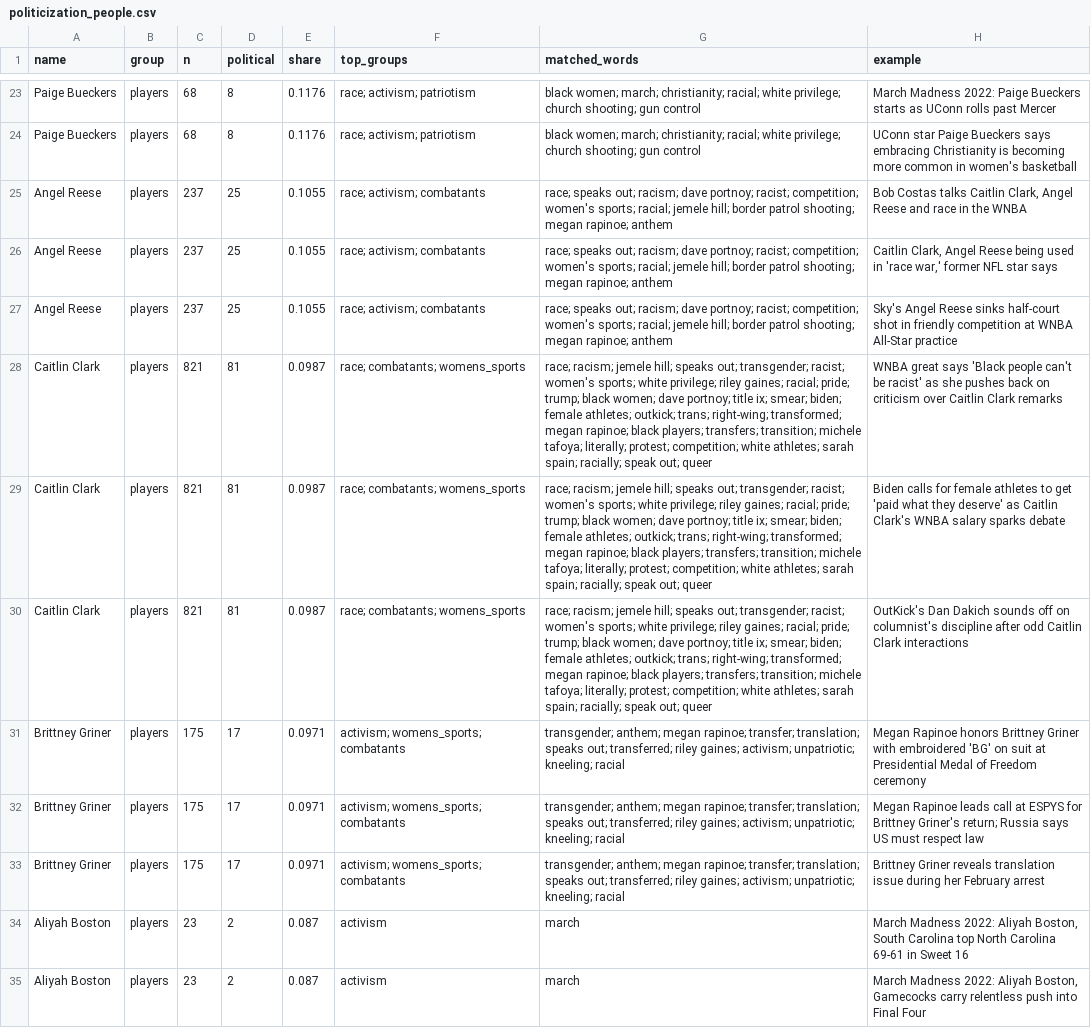
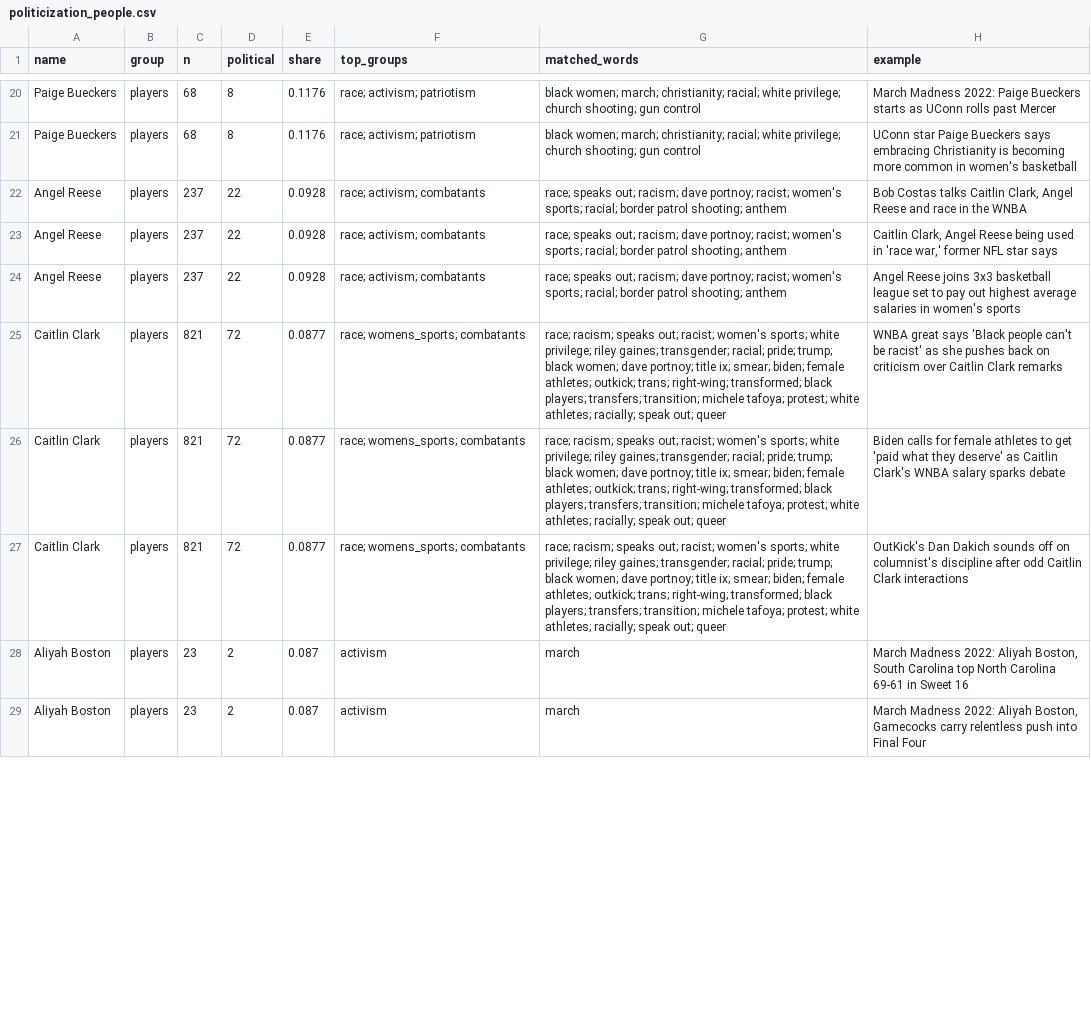
Before and after one commit to the-pudding/wnba-politics, a CSV file: src/data/politicization_people.csv, drawn as a sheet; only a part is shown, gaps mark what is left out; removed rows and columns are numbered as before the commit, all else as after; the diff covers the shown part only; the diff names each change by its address in the sheet, - before the commit and + after, or states it on an @@ line.

Commit message:
terms match at word start: literally is not a rally

```diff
--- a/src/data/politicization_people.csv
+++ b/src/data/politicization_people.csv
-D22:D24 (political): 25
+D22:D24 (political): 22
-E22:E24 (share): 0.1055
+E22:E24 (share): 0.0928
-G22:G24 (matched_words): …portnoy; racist; competition; women's sports; racial; jemele hill; border patrol shooting; megan rapinoe; anthem
+G22:G24 (matched_words): …portnoy; racist; women's sports; racial; border patrol shooting; anthem
-H24 (example): Sky's Angel Reese sinks half-court shot in friendly competition at WNBA All-Star practice
+H24 (example): Angel Reese joins 3x3 basketball league set to pay out highest average salaries in women's sports
-D25:D27 (political): 81
+D25:D27 (political): 72
-E25:E27 (share): 0.0987
+E25:E27 (share): 0.0877
-F25:F27 (top_groups): race; combatants; womens_sports
+F25:F27 (top_groups): race; womens_sports; combatants
-G25:G27 (matched_words): race; racism; jemele hill; speaks out; transgender; racist; women's sports; white privilege; riley gaines; racial; pride; trump; black women; dave portnoy; title ix; smear; biden; female athletes; outkick; trans; right-wing; transformed; megan rapinoe; black players; transfers; transition; michele tafoya; literally; protest; competition; white athletes; sarah spain; racially; speak…
+G25:G27 (matched_words): race; racism; speaks out; racist; women's sports; white privilege; riley gaines; transgender; racial; pride; trump; black women; dave portnoy; title ix; smear; biden; female athletes; outkick; trans; right-wing; transformed; black players; transfers; transition; michele tafoya; protest; white athletes; racially; speak…
-row 31: Brittney Griner | players | 175 | 17 | 0.0971 | activism; womens_sports; combatants | transgender; anthem; megan rapinoe; transfer; translation; speaks out; transferred; riley gaines; activism; unpatriotic; kneeling; racial | Megan Rapinoe honors Brittney Griner with embroidered 'BG' on suit at Presidential Medal of Freedom ceremony
-row 32: Brittney Griner | players | 175 | 17 | 0.0971 | activism; womens_sports; combatants | transgender; anthem; megan rapinoe; transfer; translation; speaks out; transferred; riley gaines; activism; unpatriotic; kneeling; racial | Megan Rapinoe leads call at ESPYS for Brittney Griner's return; Russia says US must respect law
-row 33: Brittney Griner | players | 175 | 17 | 0.0971 | activism; womens_sports; combatants | transgender; anthem; megan rapinoe; transfer; translation; speaks out; transferred; riley gaines; activism; unpatriotic; kneeling; racial | Brittney Griner reveals translation issue during her February arrest
```
Also changed, not shown: 9 added rows and 6 removed rows elsewhere in this file, data/politicization_terms.csv, 1 other file.
